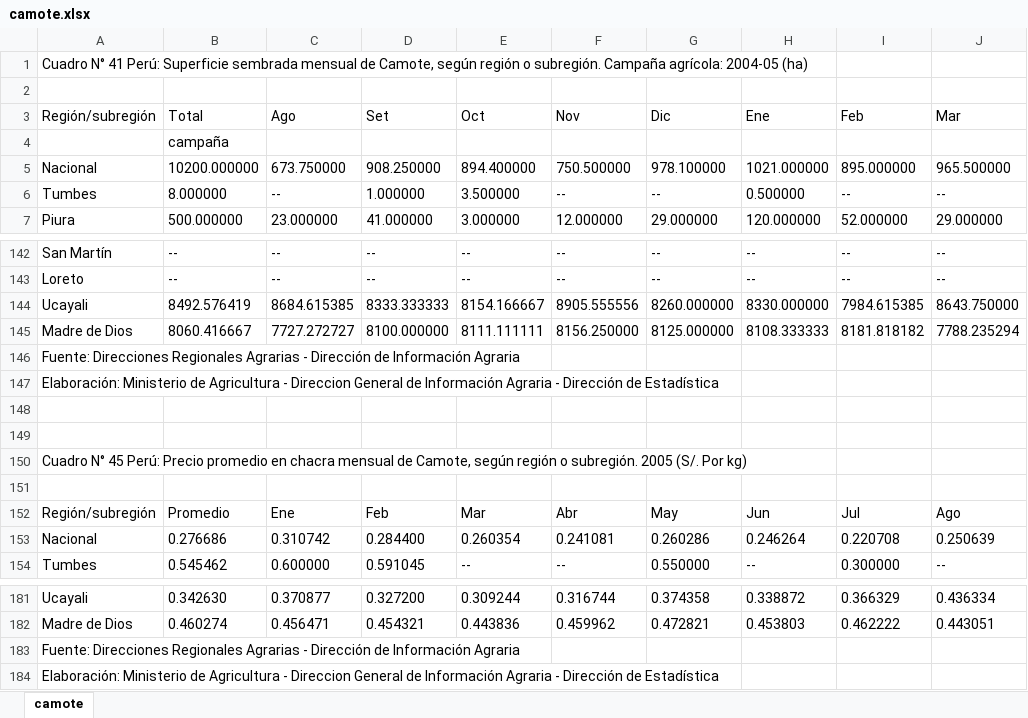
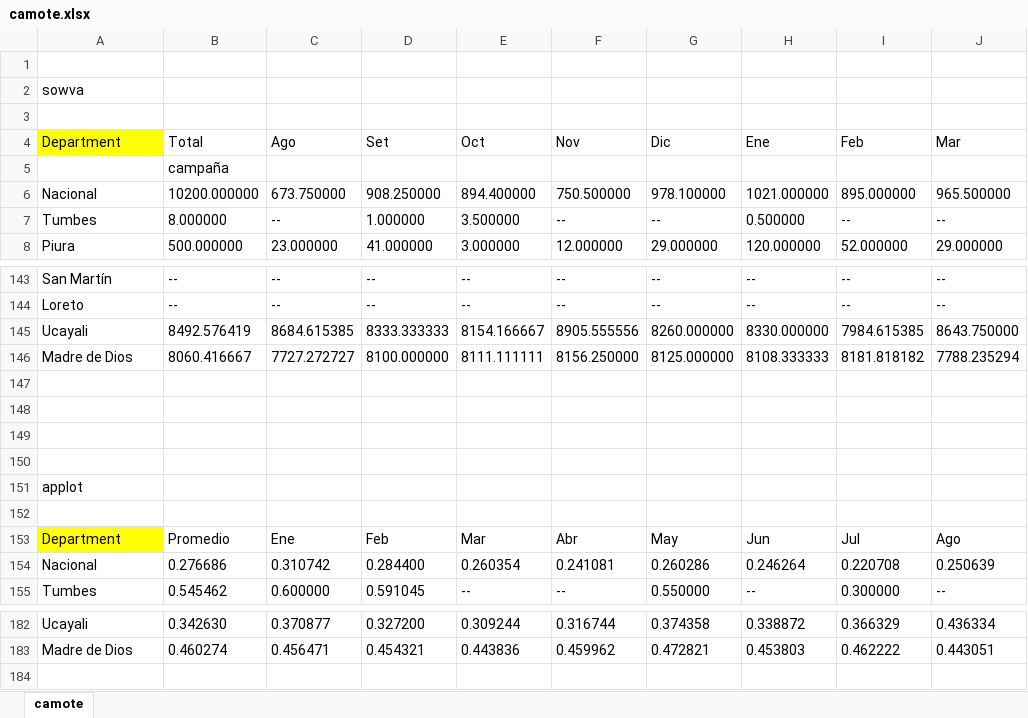
Before and after one commit to omarbenites/cropdatape, an Excel workbook: camote.xlsx, sheet camote, drawn as a sheet; only a part is shown, gaps mark what is left out; values as stored, in another font and other column widths than the file's, no borders; removed rows and columns are numbered as before the commit, all else as after; rows hold the shown columns only; the diff covers the shown part only; the diff names each change by its address in the sheet, - before the commit and + after, or states it on an @@ line.

Commit message:
camote ya modificado

```diff
--- a/camote.xlsx (sheet camote)
+++ b/camote.xlsx (sheet camote)
-row 1: Cuadro N° 41 Perú: Superficie sembrada mensual de Camote, según región o subregión. Campaña agrícola: 2004-05 (ha)
+row 2: sowva
+row 3: (empty)
-A4: Región/subregión
+A4: Department
-A4 fill: none
+A4 fill: #FFFF00
-row 146: Fuente: Direcciones Regionales Agrarias - Dirección de Información Agraria
-row 147: Elaboración: Ministerio de Agricultura - Direccion General de Información Agraria - Dirección de Estadística
-row 150: Cuadro N° 45 Perú: Precio promedio en chacra mensual de Camote, según región o subregión. 2005 (S/. Por kg)
+row 150: (empty)
+row 151: applot
+row 152: (empty)
-A153: Región/subregión
+A153: Department
-A153 fill: none
+A153 fill: #FFFF00
-row 183: Fuente: Direcciones Regionales Agrarias - Dirección de Información Agraria
-row 184: Elaboración: Ministerio de Agricultura - Direccion General de Información Agraria - Dirección de Estadística
```
Also changed, not shown: 9 added rows, 9 removed rows, 3 edited cells and cell formats elsewhere in this sheet.
